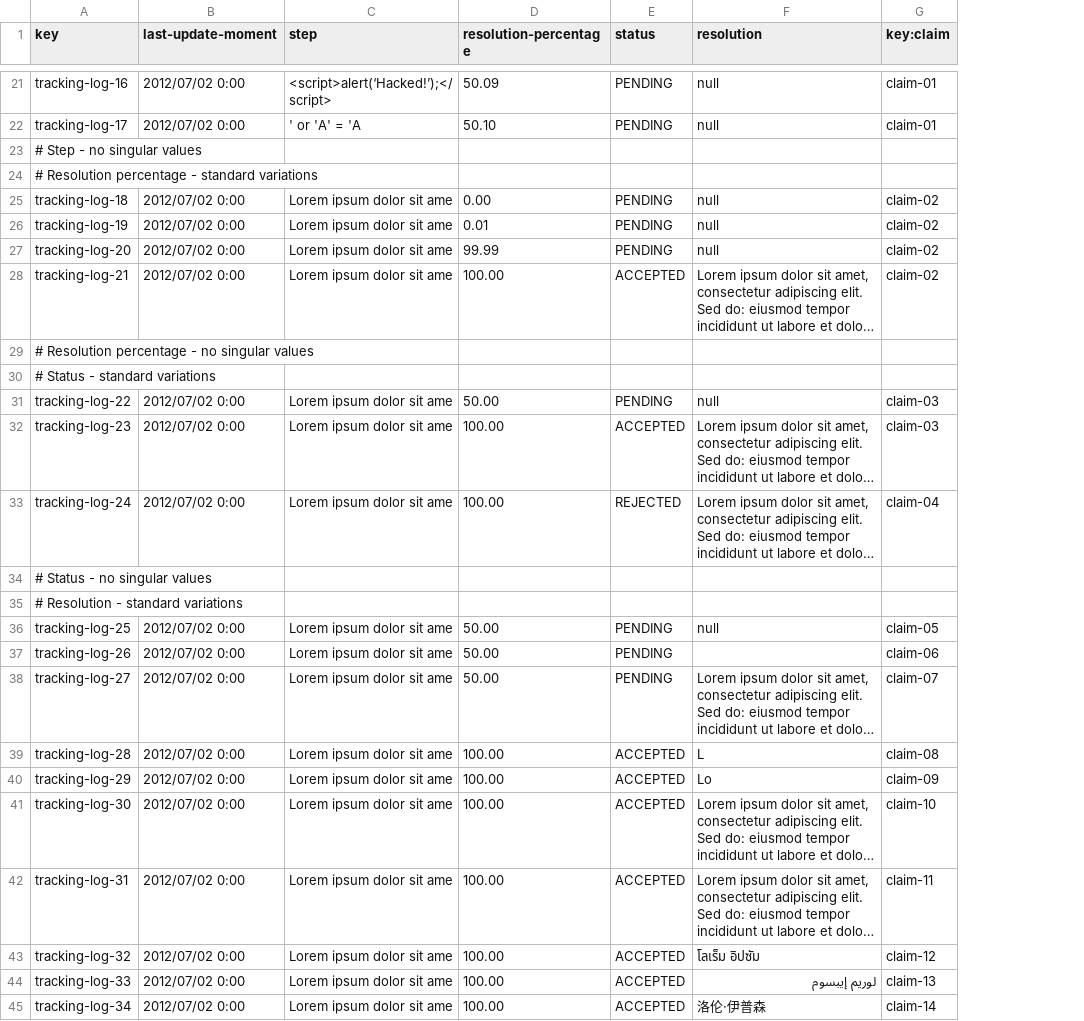
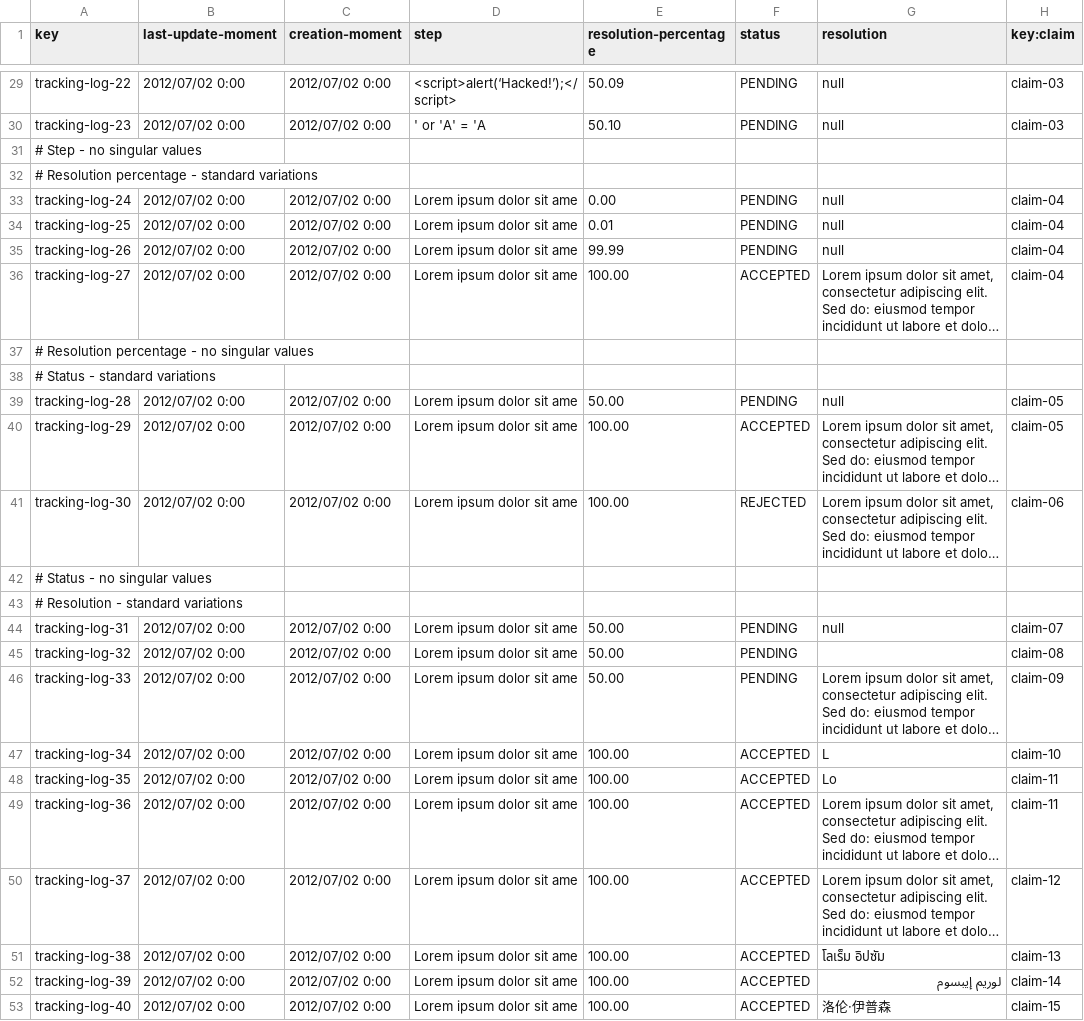
Before and after one commit to mquirosq/Acme-ANS-D04, a CSV file: src/main/resources/WEB-INF/data/sample/tracking-log.csv, drawn as a sheet; only a part is shown, gaps mark what is left out; long unchanged cells end in …; addresses are those after the commit; the diff covers the shown part only; the diff names each change by its address in the sheet, - before the commit and + after, or states it on an @@ line.

Commit message:
Added the creation moment to the tracking log sample data #419

```diff
--- a/src/main/resources/WEB-INF/data/sample/tracking-log.csv
+++ b/src/main/resources/WEB-INF/data/sample/tracking-log.csv
+column C (creation-moment), rows 29-53: 2012/07/02 0:00 | 2012/07/02 0:00 |  |  | 2012/07/02 0:00 | 2012/07/02 0:00 | 2012/07/02 0:00 | 2012/07/02 0:00 |  |  | 2012/07/02 0:00 | 2012/07/02 0:00 | 2012/07/02 0:00 |  |  | 2012/07/02 0:00 | 2012/07/02 0:00 | 2012/07/02 0:00 | 2012/07/02 0:00 | 2012/07/02 0:00 | 2012/07/02 0:00 | 2012/07/02 0:00 | 2012/07/02 0:00 | 2012/07/02 0:00 | 2012/07/02 0:00
-A29 (key): tracking-log-16
+A29 (key): tracking-log-22
-H29:H30 (key:claim): claim-01
+H29:H30 (key:claim): claim-03
-A30 (key): tracking-log-17
+A30 (key): tracking-log-23
-A33 (key): tracking-log-18
+A33 (key): tracking-log-24
-H33:H36 (key:claim): claim-02
+H33:H36 (key:claim): claim-04
-A34 (key): tracking-log-19
+A34 (key): tracking-log-25
-A35 (key): tracking-log-20
+A35 (key): tracking-log-26
-A36 (key): tracking-log-21
+A36 (key): tracking-log-27
-A39 (key): tracking-log-22
+A39 (key): tracking-log-28
-H39:H40 (key:claim): claim-03
+H39:H40 (key:claim): claim-05
-A40 (key): tracking-log-23
+A40 (key): tracking-log-29
-A41 (key): tracking-log-24
+A41 (key): tracking-log-30
-H41 (key:claim): claim-04
+H41 (key:claim): claim-06
-A44 (key): tracking-log-25
+A44 (key): tracking-log-31
-H44 (key:claim): claim-05
+H44 (key:claim): claim-07
-A45 (key): tracking-log-26
+A45 (key): tracking-log-32
-H45 (key:claim): claim-06
+H45 (key:claim): claim-08
-A46 (key): tracking-log-27
+A46 (key): tracking-log-33
-H46 (key:claim): claim-07
+H46 (key:claim): claim-09
-A47 (key): tracking-log-28
+A47 (key): tracking-log-34
-H47 (key:claim): claim-08
+H47 (key:claim): claim-10
-A48 (key): tracking-log-29
+A48 (key): tracking-log-35
-H48 (key:claim): claim-09
+H48 (key:claim): claim-11
-A49 (key): tracking-log-30
+A49 (key): tracking-log-36
-H49 (key:claim): claim-10
+H49 (key:claim): claim-11
-A50 (key): tracking-log-31
+A50 (key): tracking-log-37
-H50 (key:claim): claim-11
+H50 (key:claim): claim-12
-A51 (key): tracking-log-32
+A51 (key): tracking-log-38
-H51 (key:claim): claim-12
+H51 (key:claim): claim-13
-A52 (key): tracking-log-33
+A52 (key): tracking-log-39
-H52 (key:claim): claim-13
+H52 (key:claim): claim-14
-A53 (key): tracking-log-34
+A53 (key): tracking-log-40
-H53 (key:claim): claim-14
+H53 (key:claim): claim-15
```
Also changed, not shown: 8 added rows and 30 edited cells elsewhere in this file.
